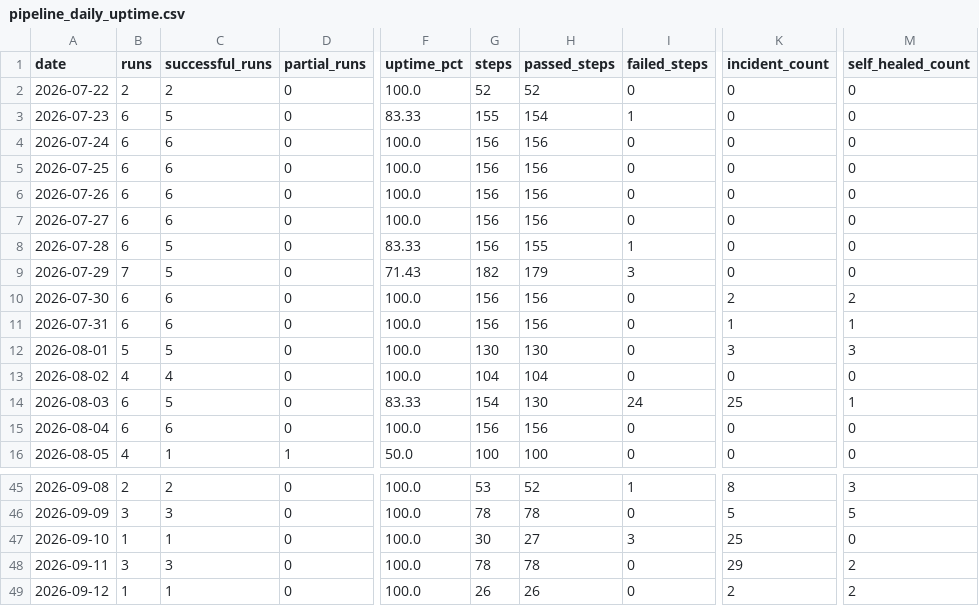
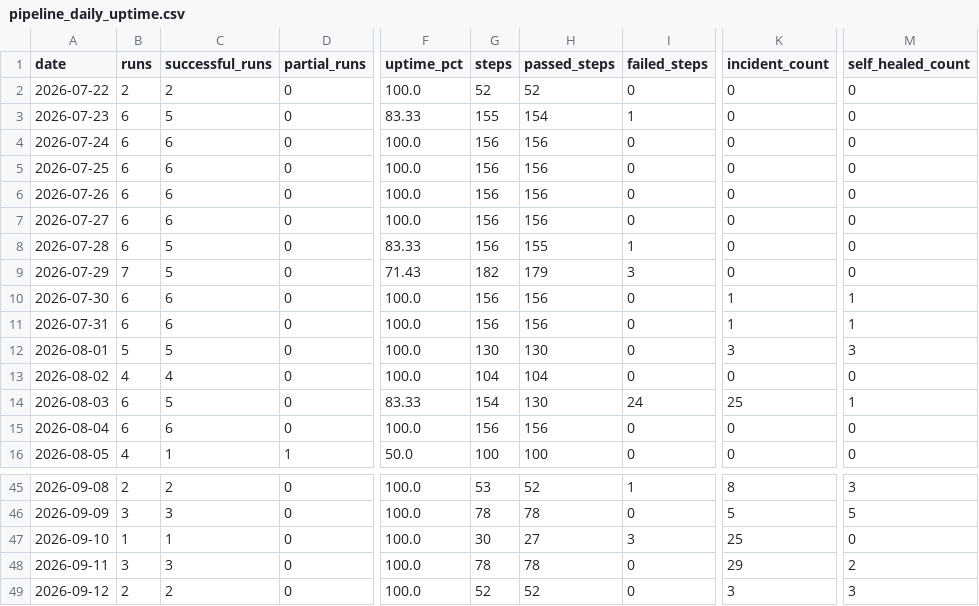
Before and after one commit to MikeWooCerna/Pac-Biz, a CSV file: pipeline_daily_uptime.csv, drawn as a sheet; only a part is shown, gaps mark what is left out; the diff names each change by its address in the sheet, - before the commit and + after, or states it on an @@ line.

```diff
--- a/pipeline_daily_uptime.csv
+++ b/pipeline_daily_uptime.csv
-K10 (incident_count): 2
+K10 (incident_count): 1
-M10 (self_healed_count): 2
+M10 (self_healed_count): 1
-B49 (runs): 1
+B49 (runs): 2
-C49 (successful_runs): 1
+C49 (successful_runs): 2
-G49 (steps): 26
+G49 (steps): 52
-H49 (passed_steps): 26
+H49 (passed_steps): 52
-K49 (incident_count): 2
+K49 (incident_count): 3
-M49 (self_healed_count): 2
+M49 (self_healed_count): 3
```
Also changed, not shown: pipeline_step_history.csv, 2 other files.
